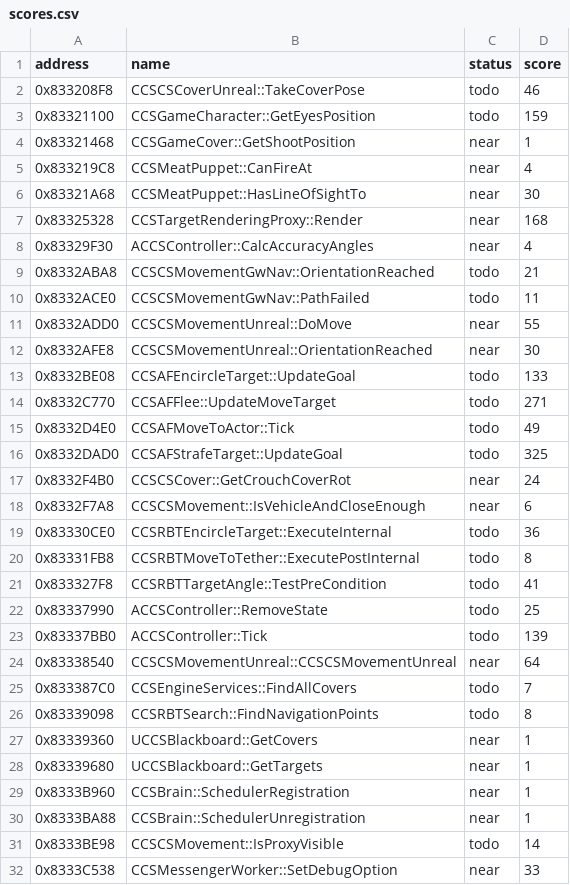
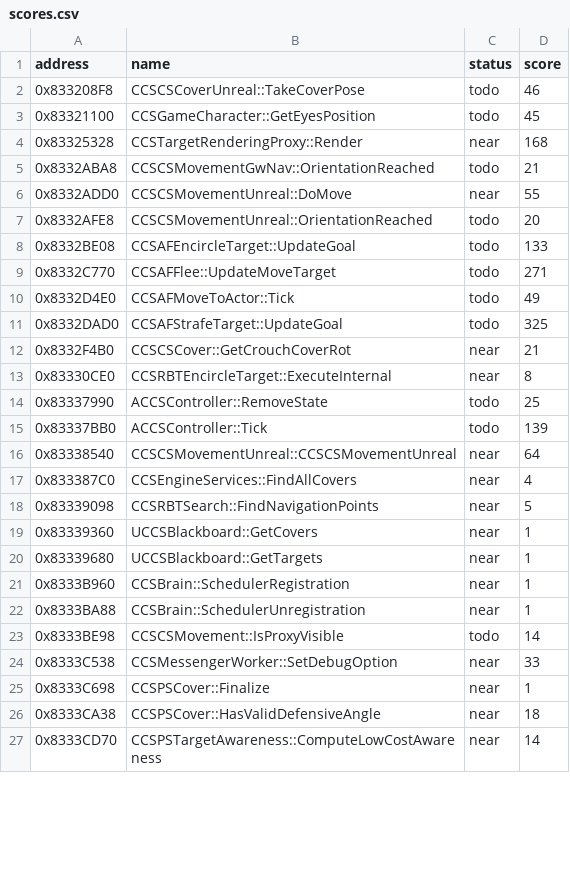
Before and after one commit to kirklandsig/halo-mega-bloks-decompiled, a CSV file: docs/scores.csv, drawn as a sheet; only a part is shown; the shorter side is filled out with more unchanged rows; the diff covers the shown part only.

```diff
--- a/docs/scores.csv
+++ b/docs/scores.csv
@@ -2,12 +2,7 @@ address,name,status,score
 0x833208F8,CCSCSCoverUnreal::TakeCoverPose,todo,46
-0x83321100,CCSGameCharacter::GetEyesPosition,todo,159
-0x83321468,CCSGameCover::GetShootPosition,near,1
-0x833219C8,CCSMeatPuppet::CanFireAt,near,4
-0x83321A68,CCSMeatPuppet::HasLineOfSightTo,near,30
+0x83321100,CCSGameCharacter::GetEyesPosition,todo,45
 0x83325328,CCSTargetRenderingProxy::Render,near,168
-0x83329F30,ACCSController::CalcAccuracyAngles,near,4
 0x8332ABA8,CCSCSMovementGwNav::OrientationReached,todo,21
-0x8332ACE0,CCSCSMovementGwNav::PathFailed,todo,11
 0x8332ADD0,CCSCSMovementUnreal::DoMove,near,55
-0x8332AFE8,CCSCSMovementUnreal::OrientationReached,near,30
+0x8332AFE8,CCSCSMovementUnreal::OrientationReached,todo,20
 0x8332BE08,CCSAFEncircleTarget::UpdateGoal,todo,133
@@ -16,7 +11,4 @@ address,name,status,score
 0x8332DAD0,CCSAFStrafeTarget::UpdateGoal,todo,325
-0x8332F4B0,CCSCSCover::GetCrouchCoverRot,near,24
-0x8332F7A8,CCSCSMovement::IsVehicleAndCloseEnough,near,6
-0x83330CE0,CCSRBTEncircleTarget::ExecuteInternal,todo,36
-0x83331FB8,CCSRBTMoveToTether::ExecutePostInternal,todo,8
-0x833327F8,CCSRBTTargetAngle::TestPreCondition,todo,41
+0x8332F4B0,CCSCSCover::GetCrouchCoverRot,near,21
+0x83330CE0,CCSRBTEncircleTarget::ExecuteInternal,near,8
 0x83337990,ACCSController::RemoveState,todo,25
@@ -24,4 +16,4 @@ address,name,status,score
 0x83338540,CCSCSMovementUnreal::CCSCSMovementUnreal,near,64
-0x833387C0,CCSEngineServices::FindAllCovers,todo,7
-0x83339098,CCSRBTSearch::FindNavigationPoints,todo,8
+0x833387C0,CCSEngineServices::FindAllCovers,near,4
+0x83339098,CCSRBTSearch::FindNavigationPoints,near,5
 0x83339360,UCCSBlackboard::GetCovers,near,1
```
Also changed, not shown: 6 removed rows and 3 edited cells elsewhere in this file, config/status.csv, 34 other files.
